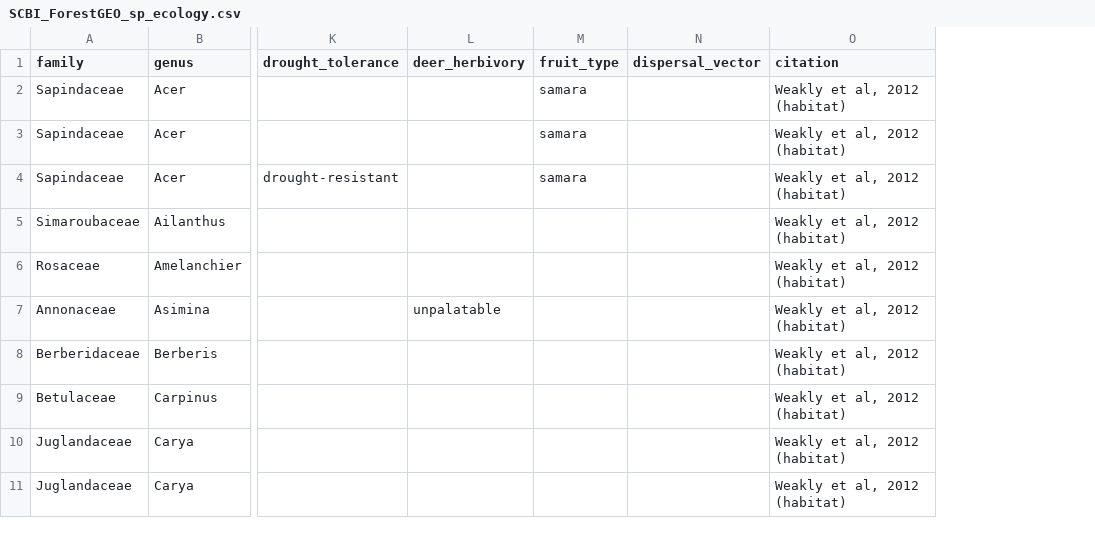
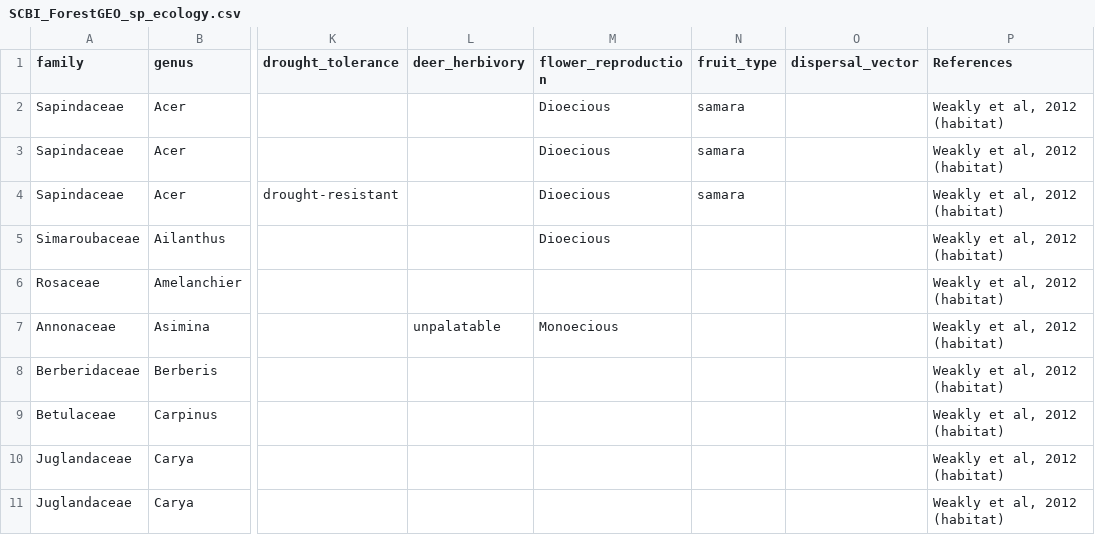
Before and after one commit to SCBI-ForestGEO/SCBI-ForestGEO-Data, a CSV file: species_lists/Tree ecology/SCBI_ForestGEO_sp_ecology.csv, drawn as a sheet; only a part is shown, gaps mark what is left out; addresses are those after the commit; the diff names each change by its address in the sheet, - before the commit and + after, or states it on an @@ line.

Commit message:
Update SCBI_ForestGEO_sp_ecology.csv

```diff
--- a/species_lists/Tree ecology/SCBI_ForestGEO_sp_ecology.csv
+++ b/species_lists/Tree ecology/SCBI_ForestGEO_sp_ecology.csv
+column M (flower_reproduction), rows 2-7: Dioecious | Dioecious | Dioecious | Dioecious |  | Monoecious
-P1: citation
+P1: References
```
